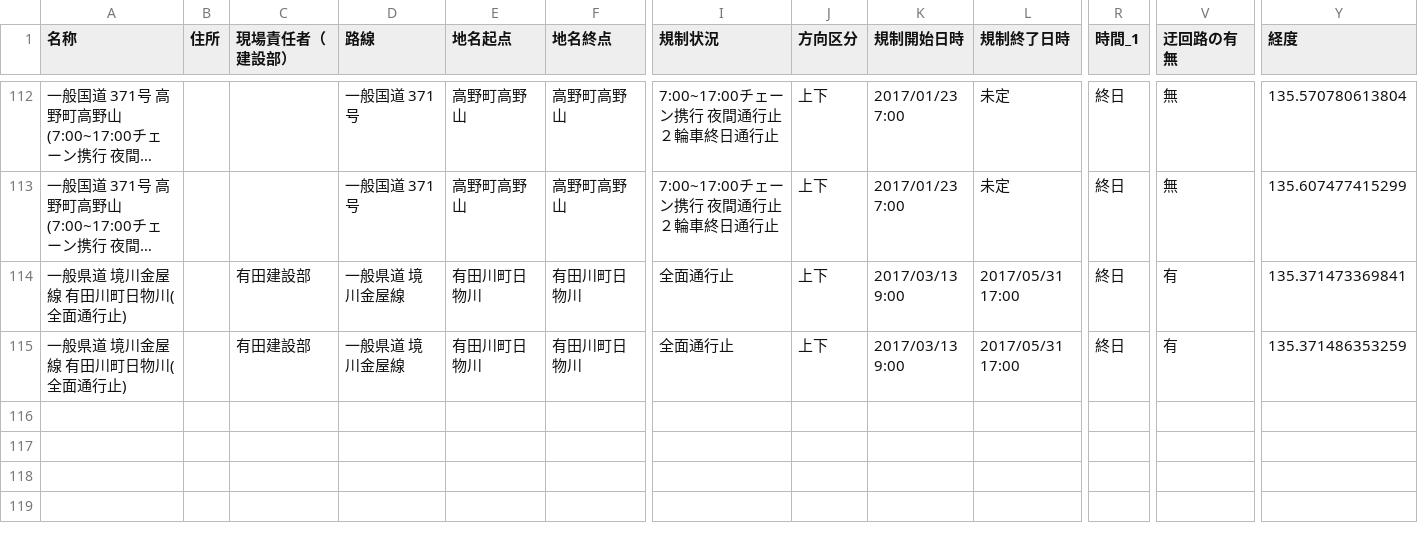
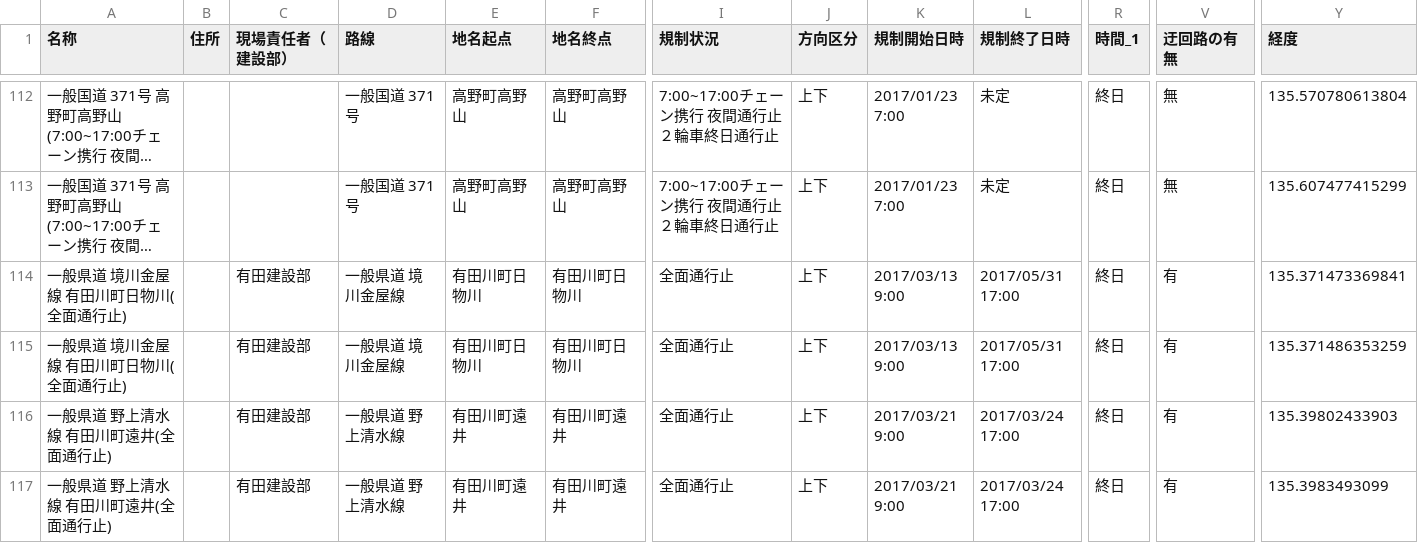
Before and after one commit to wakayama-pref-org/Road-regulation-information, a CSV file: CSV/Road-regulation-information.csv, drawn as a sheet; only a part is shown, gaps mark what is left out; long unchanged cells end in …; rows hold the shown columns only; the diff names each change by its address in the sheet, - before the commit and + after, or states it on an @@ line.

```diff
--- a/CSV/Road-regulation-information.csv
+++ b/CSV/Road-regulation-information.csv
+row 116: 一般県道 野上清水線 有田川町遠井(全面通行止) |  | 有田建設部 | 一般県道 野上清水線 | 有田川町遠井 | 有田川町遠井 | 全面通行止 | 上下 | 2017/03/21 9:00 | 2017/03/24 17:00 | 終日 | 有 | 135.39802433903
+row 117: 一般県道 野上清水線 有田川町遠井(全面通行止) |  | 有田建設部 | 一般県道 野上清水線 | 有田川町遠井 | 有田川町遠井 | 全面通行止 | 上下 | 2017/03/21 9:00 | 2017/03/24 17:00 | 終日 | 有 | 135.3983493099
```
Also changed, not shown: 3 other files.
